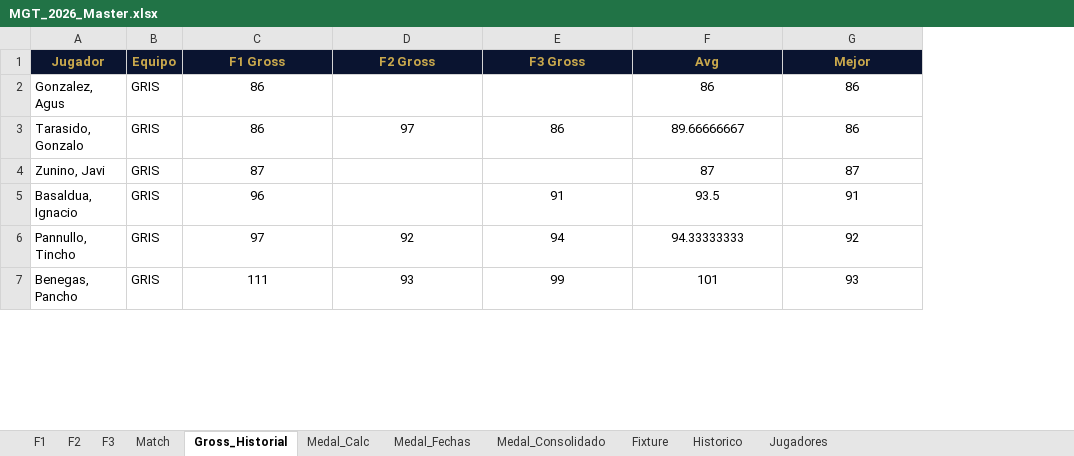
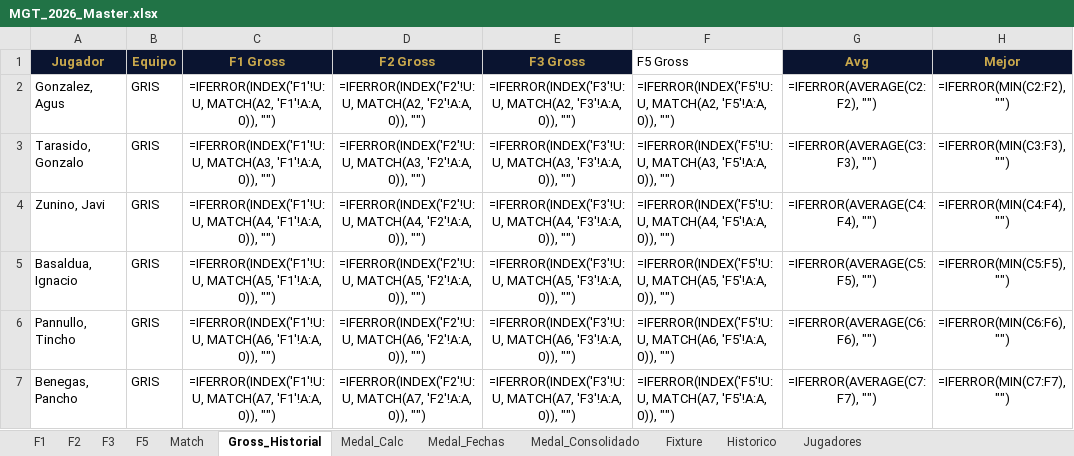
Before and after one commit to DevelopFB/MiliciaGolfTour, an Excel workbook: MGT_2026_Master.xlsx, sheet Gross_Historial, drawn as a sheet; only a part is shown; values as stored, in another font and other column widths than the file's, no borders; formulas without a stored value are shown as written; addresses are those after the commit; the diff covers the shown part only; the diff names each change by its address in the sheet, - before the commit and + after, or states it on an @@ line.

Commit message:
data: Master actualizado con F5 (La Orquidea) + F4 match + fix F2/F3

```diff
--- a/MGT_2026_Master.xlsx (sheet Gross_Historial)
+++ b/MGT_2026_Master.xlsx (sheet Gross_Historial)
+sheet tab: F5
+column F (F5 Gross), rows 2-7: =IFERROR(INDEX('F5'!U:U, MATCH(A2, 'F5'!A:A, 0)), "") | =IFERROR(INDEX('F5'!U:U, MATCH(A3, 'F5'!A:A, 0)), "") | =IFERROR(INDEX('F5'!U:U, MATCH(A4, 'F5'!A:A, 0)), "") | =IFERROR(INDEX('F5'!U:U, MATCH(A5, 'F5'!A:A, 0)), "") | =IFERROR(INDEX('F5'!U:U, MATCH(A6, 'F5'!A:A, 0)), "") | =IFERROR(INDEX('F5'!U:U, MATCH(A7, 'F5'!A:A, 0)), "")
-C2 (F1 Gross): 86
+C2 (F1 Gross): =IFERROR(INDEX('F1'!U:U, MATCH(A2, 'F1'!A:A, 0)), "")
-D2 (F2 Gross): (empty)
+D2 (F2 Gross): =IFERROR(INDEX('F2'!U:U, MATCH(A2, 'F2'!A:A, 0)), "")
-E2 (F3 Gross): (empty)
+E2 (F3 Gross): =IFERROR(INDEX('F3'!U:U, MATCH(A2, 'F3'!A:A, 0)), "")
-G2 (Avg): 86
+G2 (Avg): =IFERROR(AVERAGE(C2:F2), "")
-H2 (Mejor): 86
+H2 (Mejor): =IFERROR(MIN(C2:F2), "")
-C3 (F1 Gross): 86
+C3 (F1 Gross): =IFERROR(INDEX('F1'!U:U, MATCH(A3, 'F1'!A:A, 0)), "")
-D3 (F2 Gross): 97
+D3 (F2 Gross): =IFERROR(INDEX('F2'!U:U, MATCH(A3, 'F2'!A:A, 0)), "")
-E3 (F3 Gross): 86
+E3 (F3 Gross): =IFERROR(INDEX('F3'!U:U, MATCH(A3, 'F3'!A:A, 0)), "")
-G3 (Avg): 89.66666667
+G3 (Avg): =IFERROR(AVERAGE(C3:F3), "")
-H3 (Mejor): 86
+H3 (Mejor): =IFERROR(MIN(C3:F3), "")
-C4 (F1 Gross): 87
+C4 (F1 Gross): =IFERROR(INDEX('F1'!U:U, MATCH(A4, 'F1'!A:A, 0)), "")
-D4 (F2 Gross): (empty)
+D4 (F2 Gross): =IFERROR(INDEX('F2'!U:U, MATCH(A4, 'F2'!A:A, 0)), "")
-E4 (F3 Gross): (empty)
+E4 (F3 Gross): =IFERROR(INDEX('F3'!U:U, MATCH(A4, 'F3'!A:A, 0)), "")
-G4 (Avg): 87
+G4 (Avg): =IFERROR(AVERAGE(C4:F4), "")
-H4 (Mejor): 87
+H4 (Mejor): =IFERROR(MIN(C4:F4), "")
-C5 (F1 Gross): 96
+C5 (F1 Gross): =IFERROR(INDEX('F1'!U:U, MATCH(A5, 'F1'!A:A, 0)), "")
-D5 (F2 Gross): (empty)
+D5 (F2 Gross): =IFERROR(INDEX('F2'!U:U, MATCH(A5, 'F2'!A:A, 0)), "")
-E5 (F3 Gross): 91
+E5 (F3 Gross): =IFERROR(INDEX('F3'!U:U, MATCH(A5, 'F3'!A:A, 0)), "")
-G5 (Avg): 93.5
+G5 (Avg): =IFERROR(AVERAGE(C5:F5), "")
-H5 (Mejor): 91
+H5 (Mejor): =IFERROR(MIN(C5:F5), "")
-C6 (F1 Gross): 97
+C6 (F1 Gross): =IFERROR(INDEX('F1'!U:U, MATCH(A6, 'F1'!A:A, 0)), "")
-D6 (F2 Gross): 92
+D6 (F2 Gross): =IFERROR(INDEX('F2'!U:U, MATCH(A6, 'F2'!A:A, 0)), "")
-E6 (F3 Gross): 94
+E6 (F3 Gross): =IFERROR(INDEX('F3'!U:U, MATCH(A6, 'F3'!A:A, 0)), "")
-G6 (Avg): 94.33333333
+G6 (Avg): =IFERROR(AVERAGE(C6:F6), "")
-H6 (Mejor): 92
+H6 (Mejor): =IFERROR(MIN(C6:F6), "")
-C7 (F1 Gross): 111
+C7 (F1 Gross): =IFERROR(INDEX('F1'!U:U, MATCH(A7, 'F1'!A:A, 0)), "")
-D7 (F2 Gross): 93
+D7 (F2 Gross): =IFERROR(INDEX('F2'!U:U, MATCH(A7, 'F2'!A:A, 0)), "")
-E7 (F3 Gross): 99
+E7 (F3 Gross): =IFERROR(INDEX('F3'!U:U, MATCH(A7, 'F3'!A:A, 0)), "")
-G7 (Avg): 101
+G7 (Avg): =IFERROR(AVERAGE(C7:F7), "")
-H7 (Mejor): 93
+H7 (Mejor): =IFERROR(MIN(C7:F7), "")
```
Also changed, not shown: 55 edited cells elsewhere in this sheet, sheet Match, sheet Medal_Consolidado, sheet F1, sheet F3, sheet F2, sheet Medal_Fechas, 1 more sheet.
